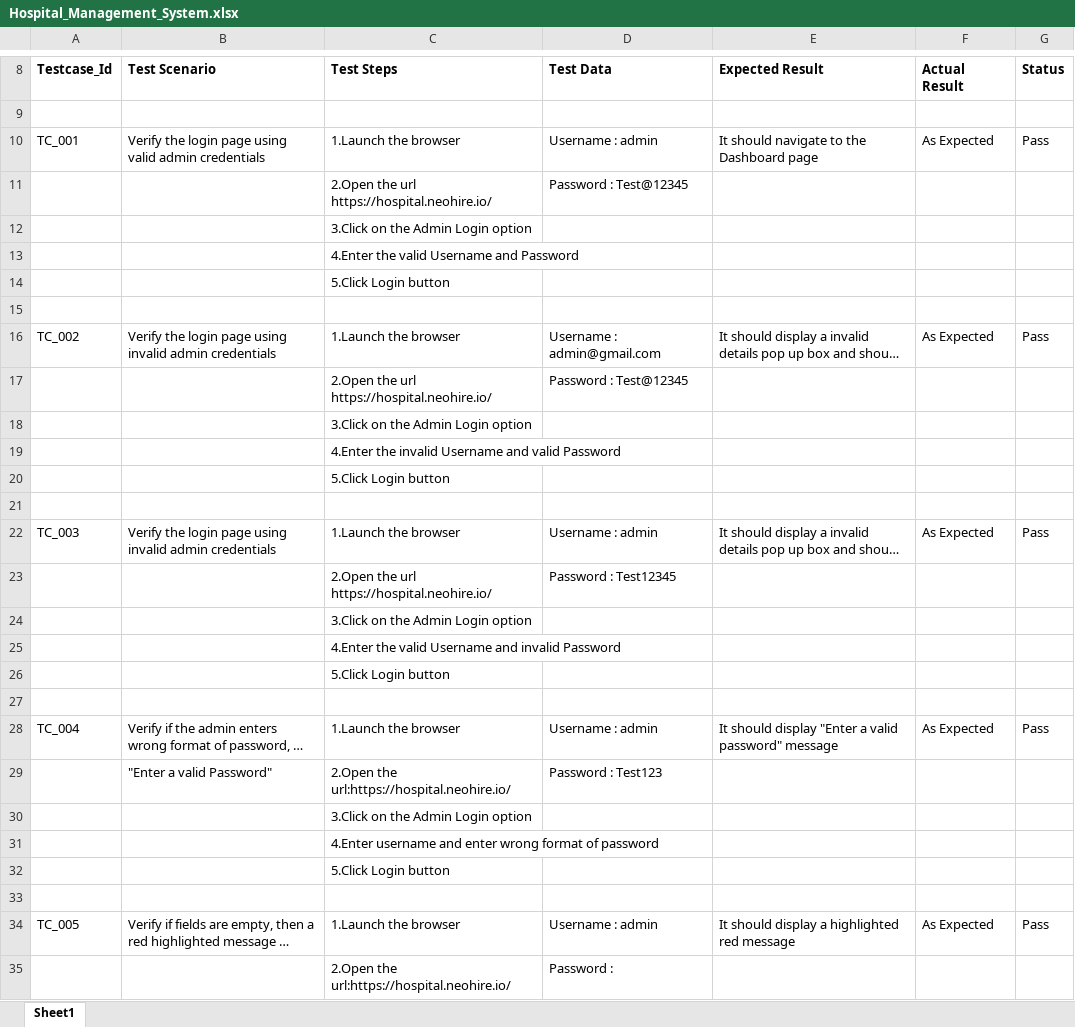
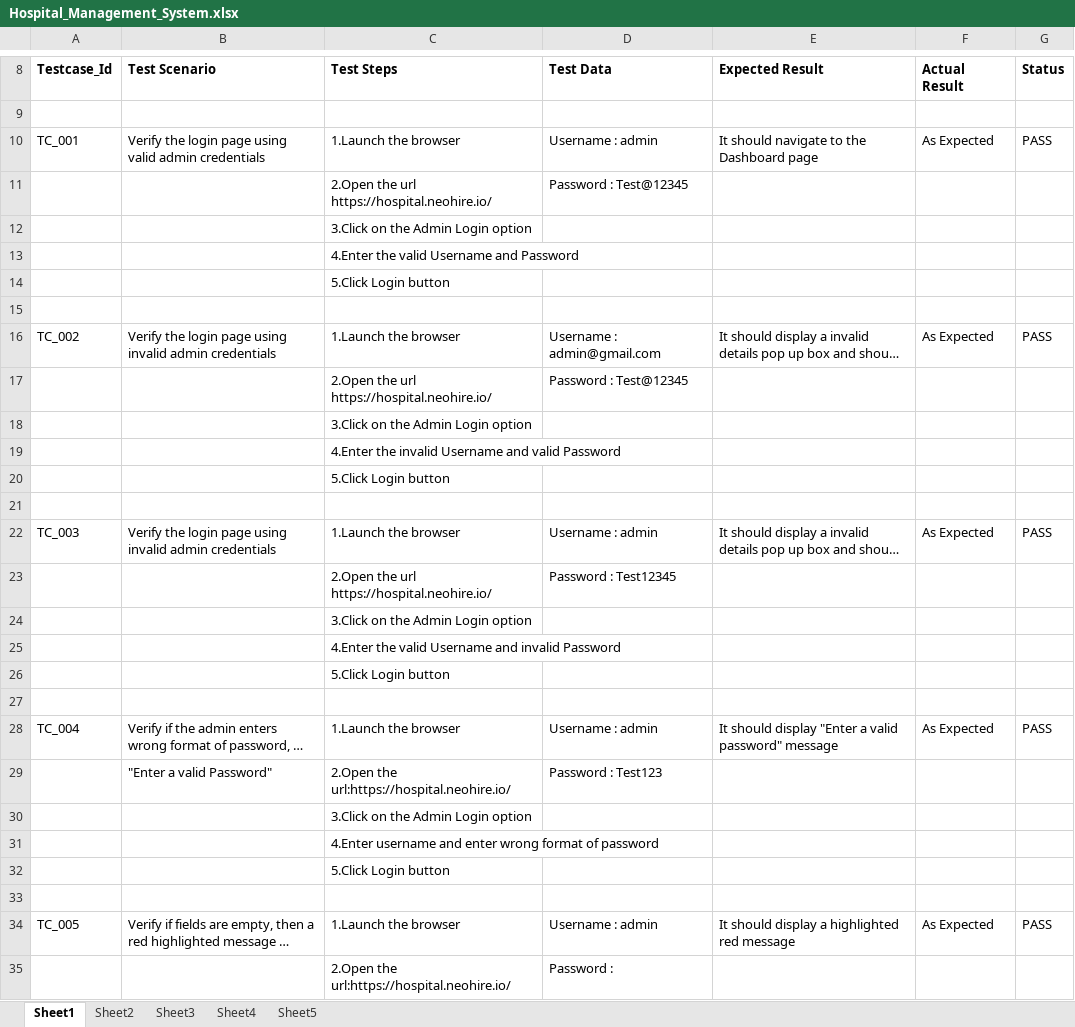
Before and after one commit to RITHIKKA17/Testing, an Excel workbook: Hospital_Management_System.xlsx, sheet Sheet1, drawn as a sheet; only a part is shown, gaps mark what is left out; long unchanged cells end in …; values as stored, in another font and other column widths than the file's, no borders; the diff names each change by its address in the sheet, - before the commit and + after, or states it on an @@ line.

```diff
--- a/Hospital_Management_System.xlsx (sheet Sheet1)
+++ b/Hospital_Management_System.xlsx (sheet Sheet1)
+sheet tab: Sheet2
+sheet tab: Sheet3
+sheet tab: Sheet4
+sheet tab: Sheet5
-G10: Pass
+G10: PASS
-G16: Pass
+G16: PASS
-G22: Pass
+G22: PASS
-G28: Pass
+G28: PASS
-G34: Pass
+G34: PASS
```
